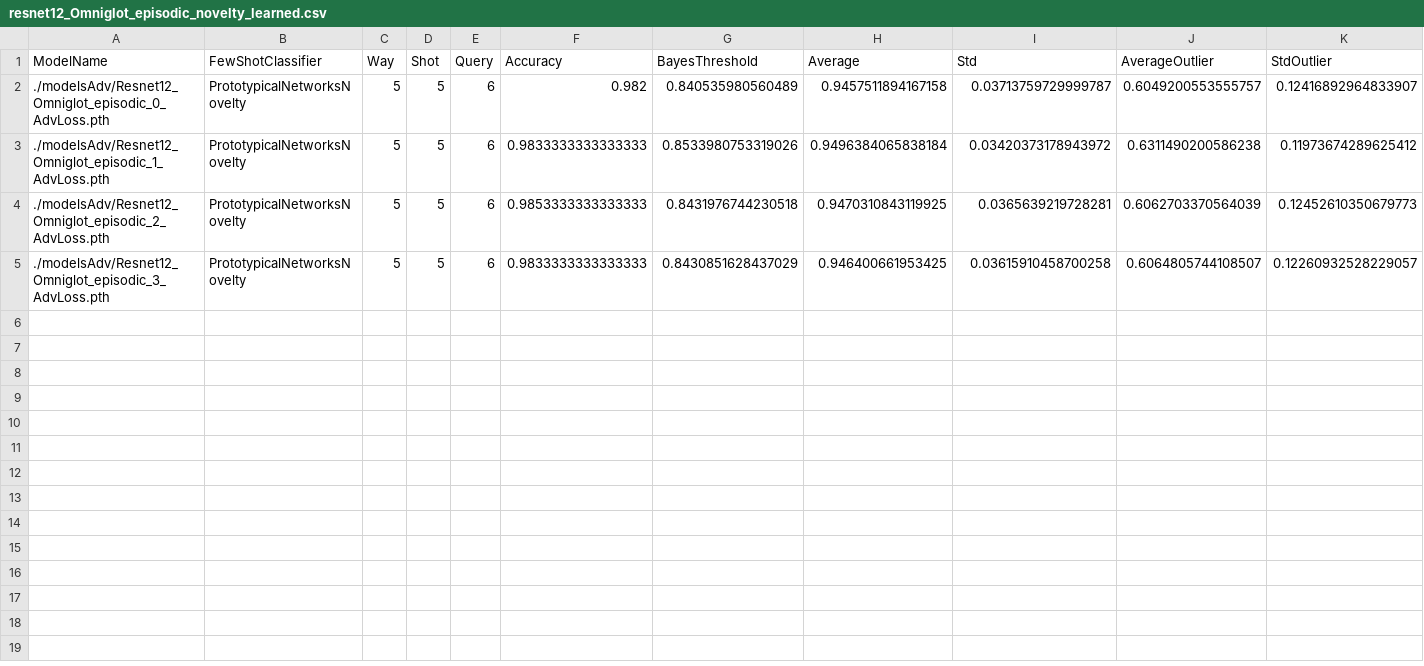
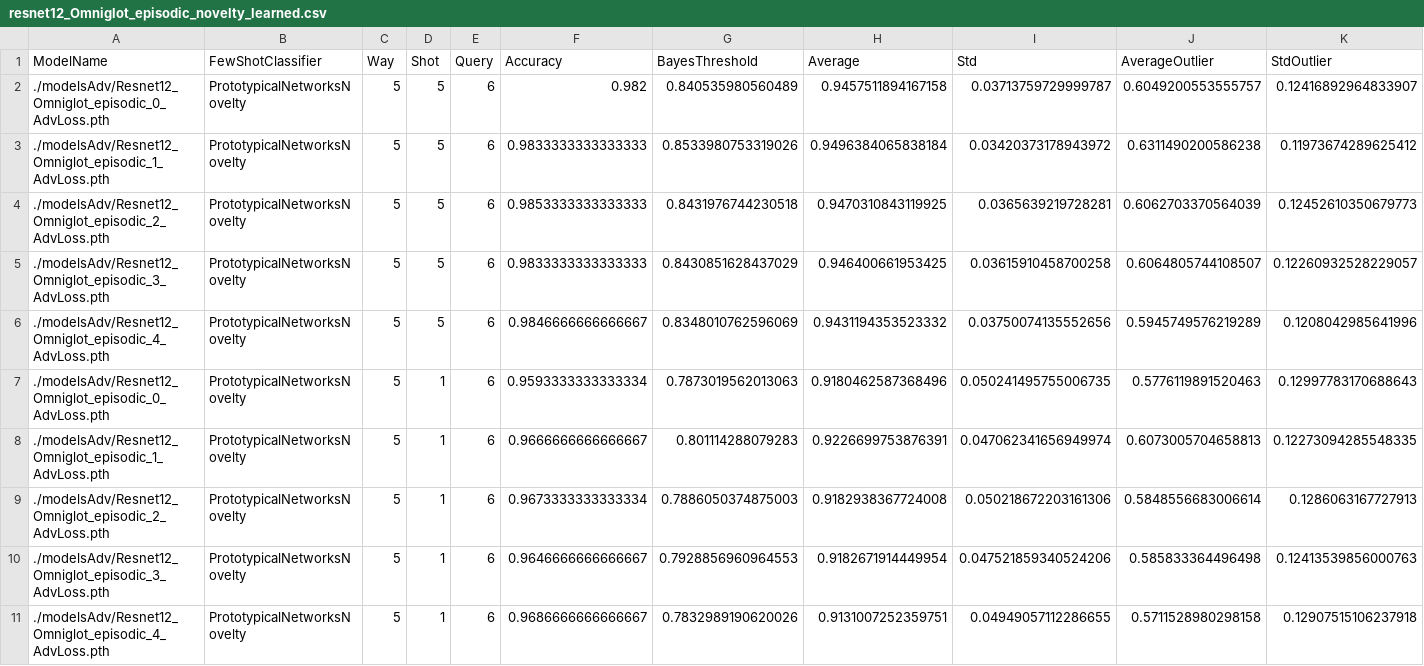
Before and after one commit to kimbjerge/few-shot-novelty, a CSV file: learnedAdv/resnet12_Omniglot_episodic_novelty_learned.csv, drawn as a sheet.

Commit message:
Added learned threshold for 1-shot

```diff
--- a/learnedAdv/resnet12_Omniglot_episodic_novelty_learned.csv
+++ b/learnedAdv/resnet12_Omniglot_episodic_novelty_learned.csv
@@ -5 +5,7 @@ ModelName,FewShotClassifier,Way,Shot,Query,Accuracy,BayesThreshold,Average,Std,A
 ./modelsAdv/Resnet12_Omniglot_episodic_3_AdvLoss.pth,PrototypicalNetworksNovelty,5,5,6,0.9833333333333333,0.8430851628437029,0.946400661953425,0.03615910458700258,0.6064805744108507,0.12260932528229057
+./modelsAdv/Resnet12_Omniglot_episodic_4_AdvLoss.pth,PrototypicalNetworksNovelty,5,5,6,0.9846666666666667,0.8348010762596069,0.9431194353523332,0.03750074135552656,0.5945749576219289,0.1208042985641996
+./modelsAdv/Resnet12_Omniglot_episodic_0_AdvLoss.pth,PrototypicalNetworksNovelty,5,1,6,0.9593333333333334,0.7873019562013063,0.9180462587368496,0.050241495755006735,0.5776119891520463,0.12997783170688643
+./modelsAdv/Resnet12_Omniglot_episodic_1_AdvLoss.pth,PrototypicalNetworksNovelty,5,1,6,0.9666666666666667,0.801114288079283,0.9226699753876391,0.047062341656949974,0.6073005704658813,0.12273094285548335
+./modelsAdv/Resnet12_Omniglot_episodic_2_AdvLoss.pth,PrototypicalNetworksNovelty,5,1,6,0.9673333333333334,0.7886050374875003,0.9182938367724008,0.050218672203161306,0.5848556683006614,0.1286063167727913
+./modelsAdv/Resnet12_Omniglot_episodic_3_AdvLoss.pth,PrototypicalNetworksNovelty,5,1,6,0.9646666666666667,0.7928856960964553,0.9182671914449954,0.047521859340524206,0.585833364496498,0.12413539856000763
+./modelsAdv/Resnet12_Omniglot_episodic_4_AdvLoss.pth,PrototypicalNetworksNovelty,5,1,6,0.9686666666666667,0.7832989190620026,0.9131007252359751,0.04949057112286655,0.5711528980298158,0.12907515106237918
```
